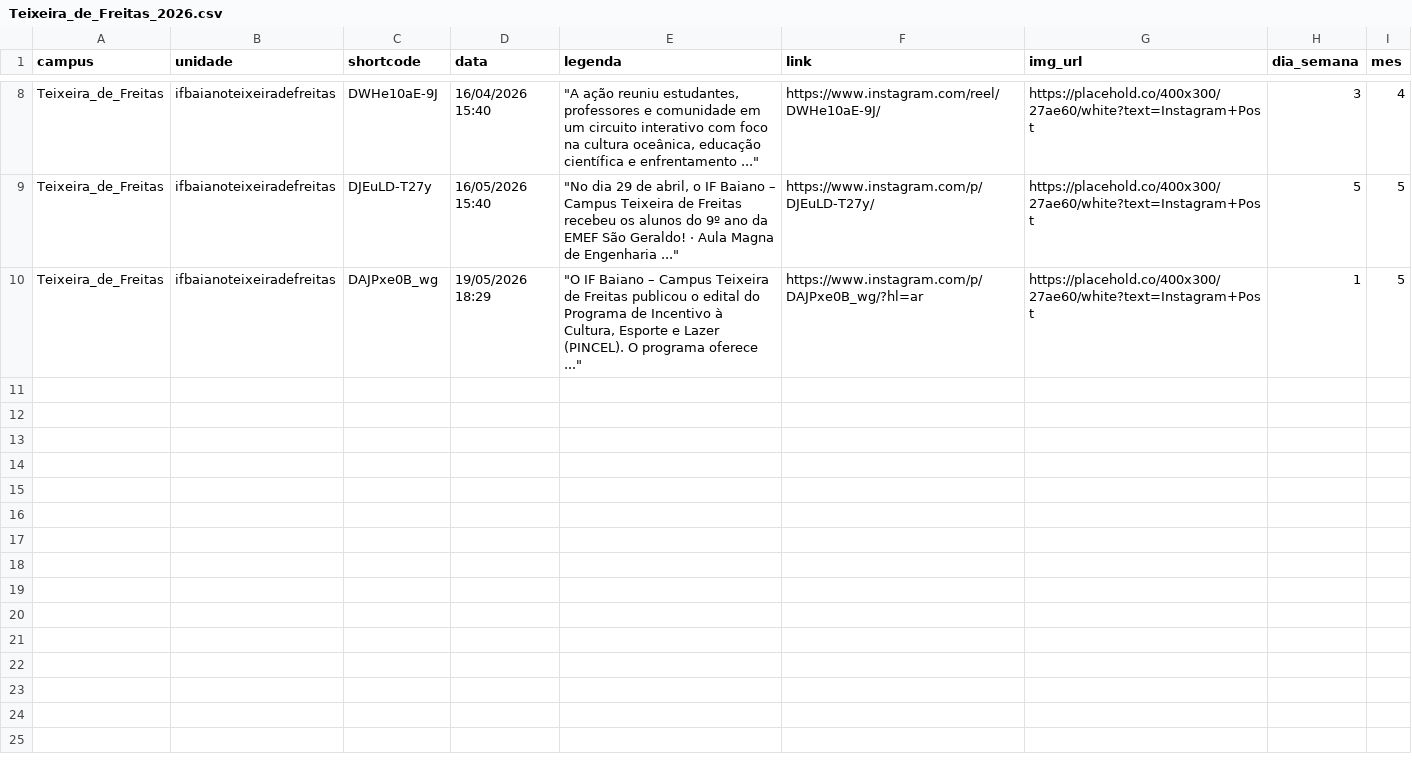
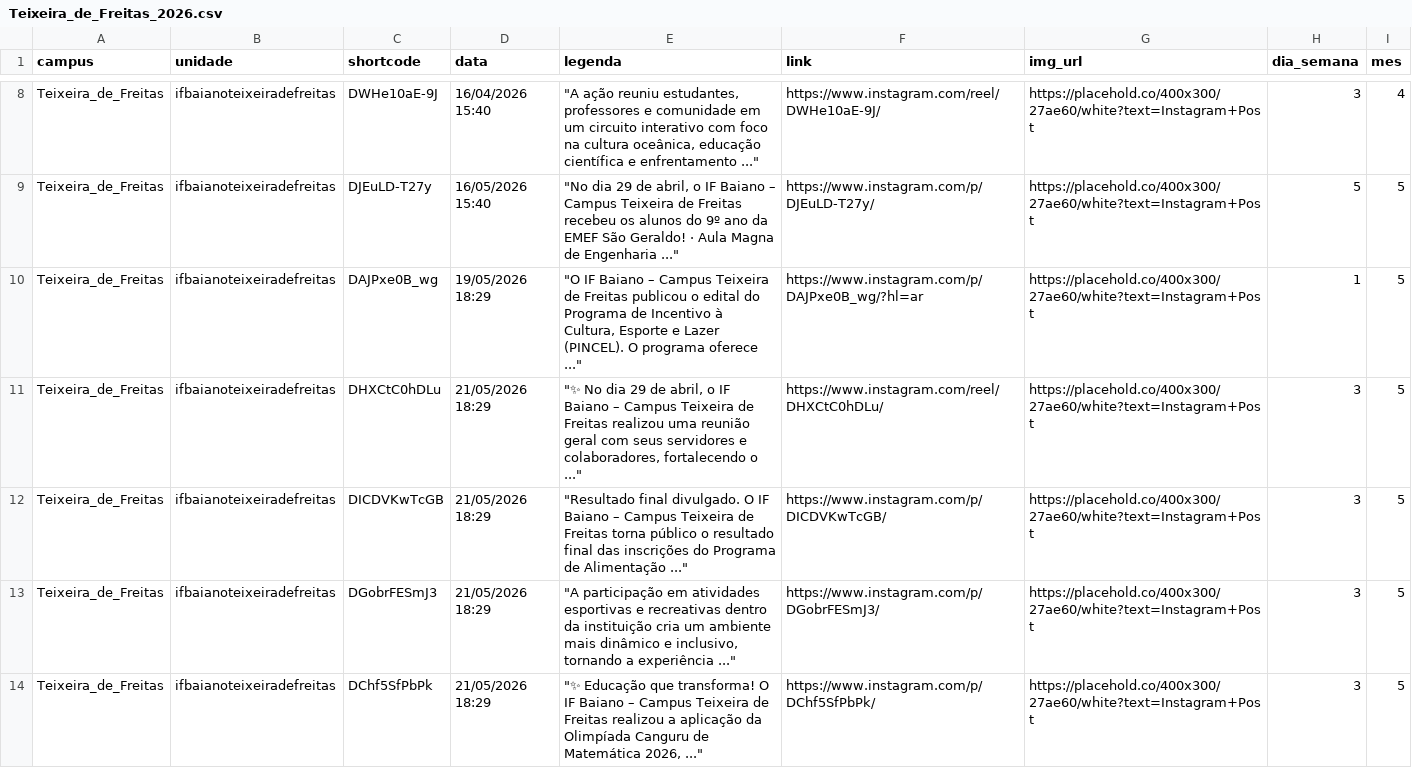
Before and after one commit to ascomifbaiano/socialmedia, a CSV file: data/Teixeira_de_Freitas/Teixeira_de_Freitas_2026.csv, drawn as a sheet; only a part is shown, gaps mark what is left out; the diff names each change by its address in the sheet, - before the commit and + after, or states it on an @@ line.

```diff
--- a/data/Teixeira_de_Freitas/Teixeira_de_Freitas_2026.csv
+++ b/data/Teixeira_de_Freitas/Teixeira_de_Freitas_2026.csv
+row 11: Teixeira_de_Freitas | ifbaianoteixeiradefreitas | DHXCtC0hDLu | 21/05/2026 18:29 | "✨ No dia 29 de abril, o IF Baiano – Campus Teixeira de Freitas realizou uma reunião geral com seus servidores e colaboradores, fortalecendo o ..." | https://www.instagram.com/reel/DHXCtC0hDLu/ | https://placehold.co/400x300/27ae60/white?text=Instagram+Post | 3 | 5
+row 12: Teixeira_de_Freitas | ifbaianoteixeiradefreitas | DICDVKwTcGB | 21/05/2026 18:29 | "Resultado final divulgado. O IF Baiano – Campus Teixeira de Freitas torna público o resultado final das inscrições do Programa de Alimentação ..." | https://www.instagram.com/p/DICDVKwTcGB/ | https://placehold.co/400x300/27ae60/white?text=Instagram+Post | 3 | 5
+row 13: Teixeira_de_Freitas | ifbaianoteixeiradefreitas | DGobrFESmJ3 | 21/05/2026 18:29 | "A participação em atividades esportivas e recreativas dentro da instituição cria um ambiente mais dinâmico e inclusivo, tornando a experiência ..." | https://www.instagram.com/p/DGobrFESmJ3/ | https://placehold.co/400x300/27ae60/white?text=Instagram+Post | 3 | 5
+row 14: Teixeira_de_Freitas | ifbaianoteixeiradefreitas | DChf5SfPbPk | 21/05/2026 18:29 | "✨ Educação que transforma! O IF Baiano – Campus Teixeira de Freitas realizou a aplicação da Olimpíada Canguru de Matemática 2026, ..." | https://www.instagram.com/p/DChf5SfPbPk/ | https://placehold.co/400x300/27ae60/white?text=Instagram+Post | 3 | 5
```
Also changed, not shown: data/Catu/Catu_2026.csv, data/Itaberaba/Itaberaba_2026.csv, 4 other files.
